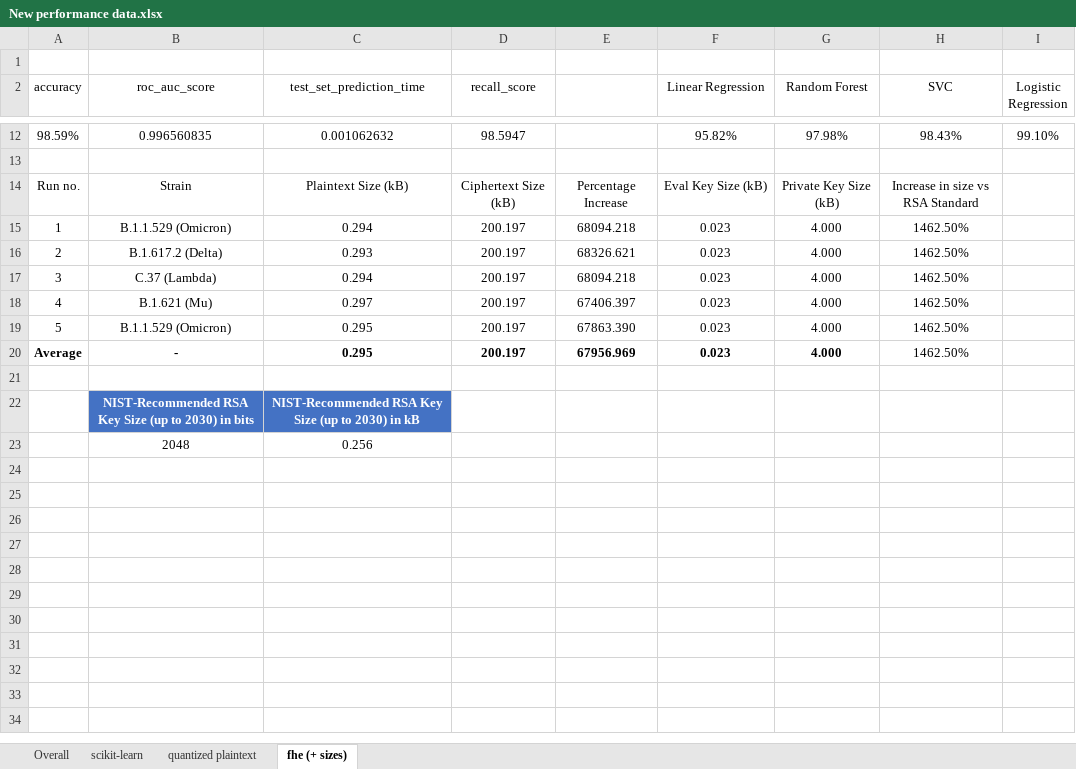
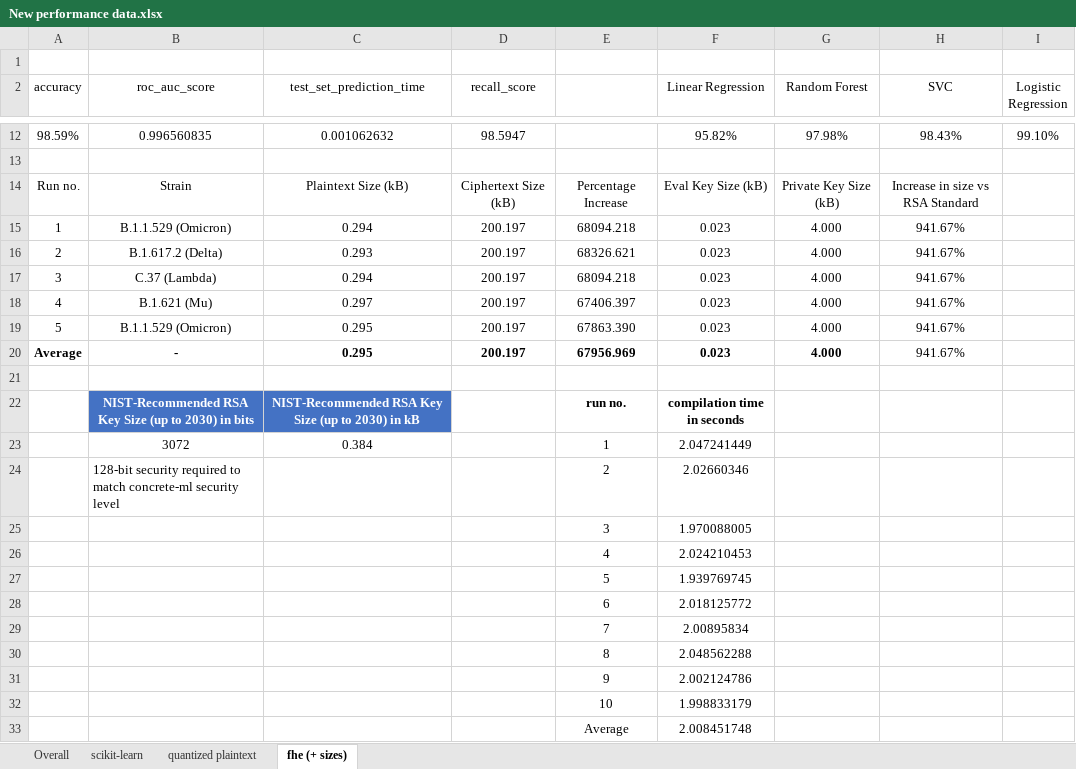
Before and after one commit to bjorgkav/concreteml-covid-classifier, an Excel workbook: ML_Model_Scripts/Performance Data/New performance data.xlsx, sheet fhe (+ sizes), drawn as a sheet; only a part is shown, gaps mark what is left out; values as stored, in another font and other column widths than the file's, no borders; table styles not drawn; removed rows and columns are numbered as before the commit, all else as after; the diff names each change by its address in the sheet, - before the commit and + after, or states it on an @@ line.

```diff
--- a/ML_Model_Scripts/Performance Data/New performance data.xlsx (sheet fhe (+ sizes))
+++ b/ML_Model_Scripts/Performance Data/New performance data.xlsx (sheet fhe (+ sizes))
-H15:H20 (SVC): 1462.50%
+H15:H20 (SVC): 941.67%
-E22: (empty)
+E22: run no.
-F22 (Linear Regression): (empty)
+F22 (Linear Regression): compilation time in seconds
-row 23:  | 2048 | 0.256
+row 23:  | 3072 | 0.384 |  | 1 | 2.047241449
+row 24:  | 128-bit security required to match concrete-ml security level |  |  | 2 | 2.02660346
+row 25:  |  |  |  | 3 | 1.970088005
+row 26:  |  |  |  | 4 | 2.024210453
+row 27:  |  |  |  | 5 | 1.939769745
+row 28:  |  |  |  | 6 | 2.018125772
+row 29:  |  |  |  | 7 | 2.00895834
+row 30:  |  |  |  | 8 | 2.048562288
+row 31:  |  |  |  | 9 | 2.002124786
+row 32:  |  |  |  | 10 | 1.998833179
+row 33:  |  |  |  | Average | 2.008451748
```
Also changed, not shown: sheet Overall, formulas that keep their value, 24 other files.
